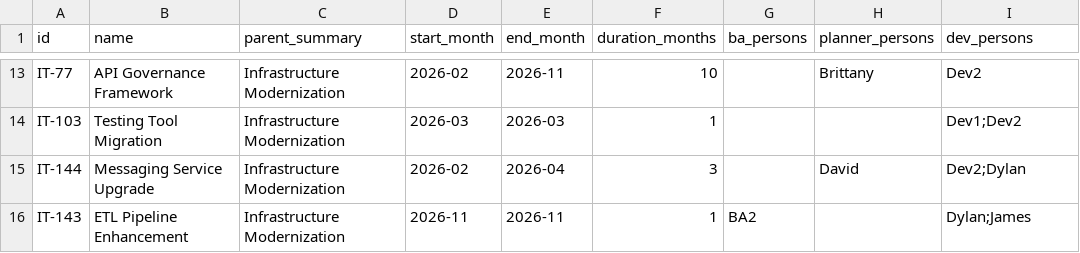
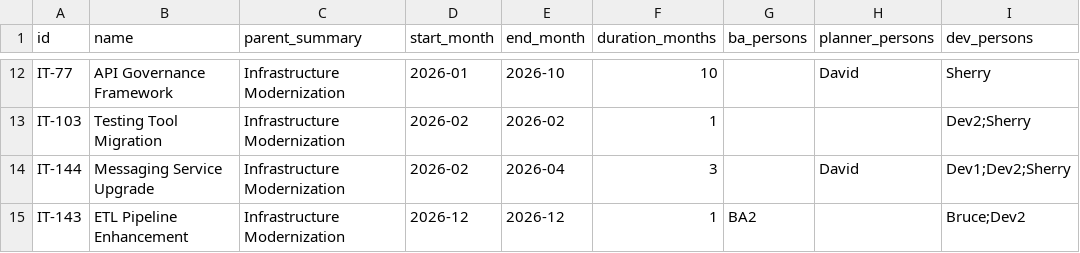
Before and after one commit to tommertron/capacityPlanner, a CSV file: portfolios/portfoliotester/output/project_timeline.csv, drawn as a sheet; only a part is shown, gaps mark what is left out; addresses are those after the commit; the diff covers the shown part only; the diff names each change by its address in the sheet, - before the commit and + after, or states it on an @@ line.

```diff
--- a/portfolios/portfoliotester/output/project_timeline.csv
+++ b/portfolios/portfoliotester/output/project_timeline.csv
-D12 (start_month): 2026-02
+D12 (start_month): 2026-01
-E12 (end_month): 2026-11
+E12 (end_month): 2026-10
-H12 (planner_persons): Brittany
+H12 (planner_persons): David
-I12 (dev_persons): Dev2
+I12 (dev_persons): Sherry
-D13 (start_month): 2026-03
+D13 (start_month): 2026-02
-E13 (end_month): 2026-03
+E13 (end_month): 2026-02
-I13 (dev_persons): Dev1;Dev2
+I13 (dev_persons): Dev2;Sherry
-I14 (dev_persons): Dev2;Dylan
+I14 (dev_persons): Dev1;Dev2;Sherry
-D15 (start_month): 2026-11
+D15 (start_month): 2026-12
-E15 (end_month): 2026-11
+E15 (end_month): 2026-12
-I15 (dev_persons): Dylan;James
+I15 (dev_persons): Bruce;Dev2
```
Also changed, not shown: 1 added row, 2 removed rows and 28 edited cells elsewhere in this file, portfolios/portfoliotester/output/resource_capacity.csv, 6 other files.
